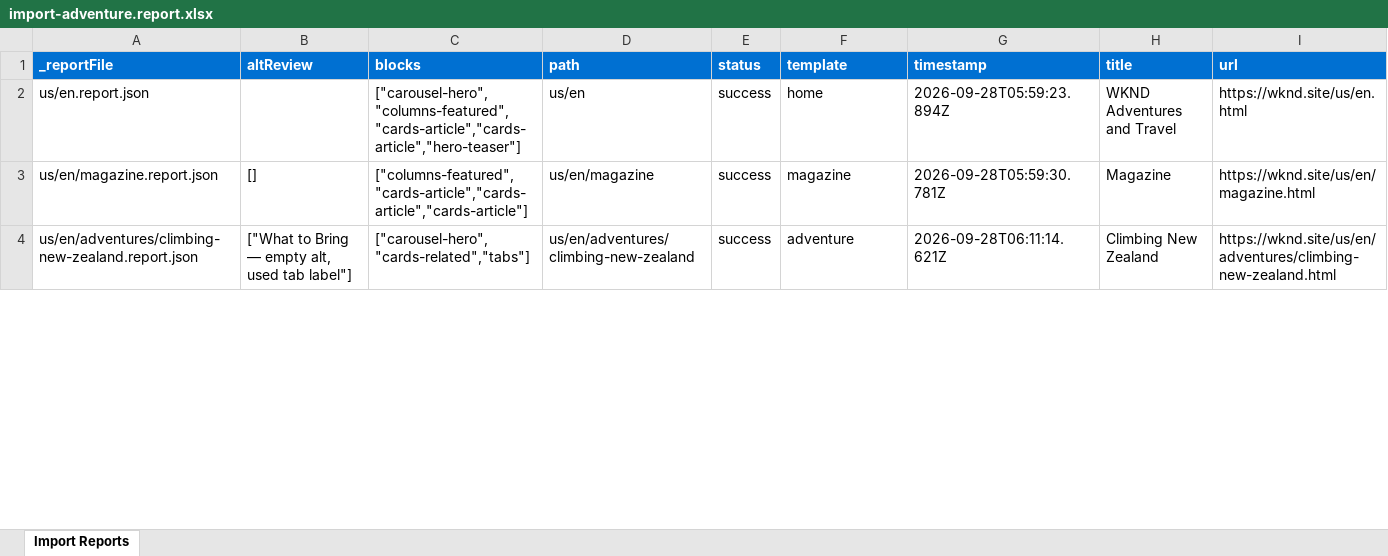
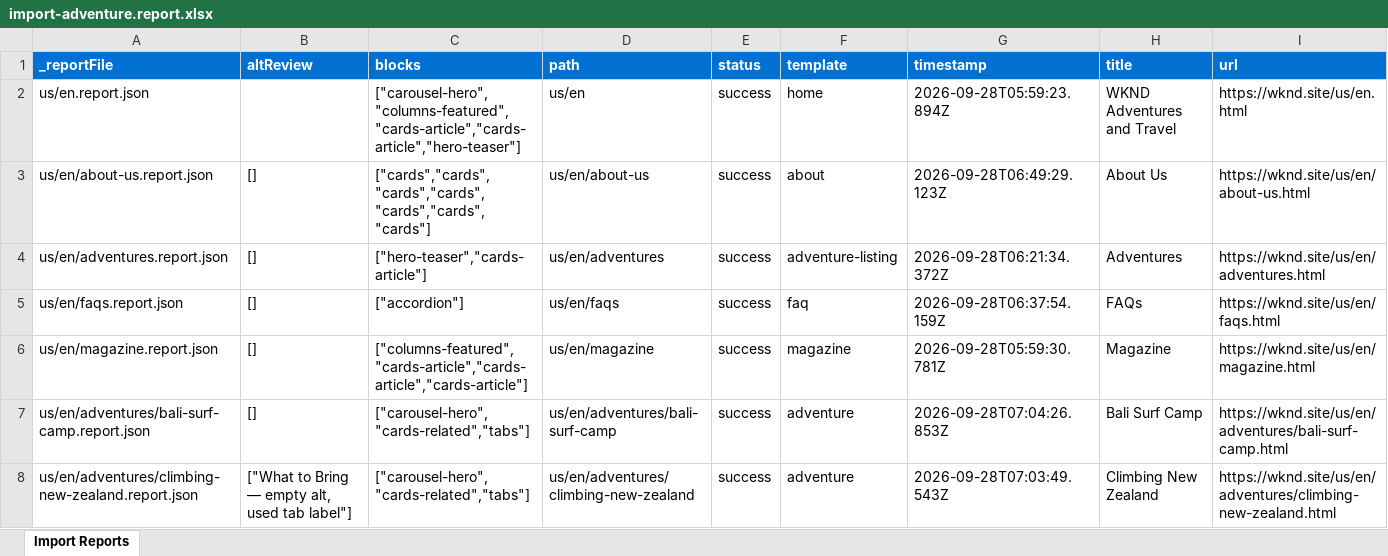
Before and after one commit to mansigupta15/wknd-ema-capstone, an Excel workbook: tools/importer/reports/import-adventure.report.xlsx, sheet Import Reports, drawn as a sheet; only a part is shown; values as stored, in another font and other column widths than the file's, no borders; addresses are those after the commit; the diff covers the shown part only; the diff names each change by its address in the sheet, - before the commit and + after, or states it on an @@ line.

```diff
--- a/tools/importer/reports/import-adventure.report.xlsx (sheet Import Reports)
+++ b/tools/importer/reports/import-adventure.report.xlsx (sheet Import Reports)
+row 3: us/en/about-us.report.json | [] | ["cards","cards","cards","cards","cards","cards","cards"] | us/en/about-us | success | about | 2026-09-28T06:49:29.123Z | About Us | https://wknd.site/us/en/about-us.html
+row 4: us/en/adventures.report.json | [] | ["hero-teaser","cards-article"] | us/en/adventures | success | adventure-listing | 2026-09-28T06:21:34.372Z | Adventures | https://wknd.site/us/en/adventures.html
+row 5: us/en/faqs.report.json | [] | ["accordion"] | us/en/faqs | success | faq | 2026-09-28T06:37:54.159Z | FAQs | https://wknd.site/us/en/faqs.html
+row 7: us/en/adventures/bali-surf-camp.report.json | [] | ["carousel-hero","cards-related","tabs"] | us/en/adventures/bali-surf-camp | success | adventure | 2026-09-28T07:04:26.853Z | Bali Surf Camp | https://wknd.site/us/en/adventures/bali-surf-camp.html
-G8 (timestamp): 2026-09-28T06:11:14.621Z
+G8 (timestamp): 2026-09-28T07:03:49.543Z
```
Also changed, not shown: 1 added row and 5 edited cells elsewhere in this sheet, 9 other files.
